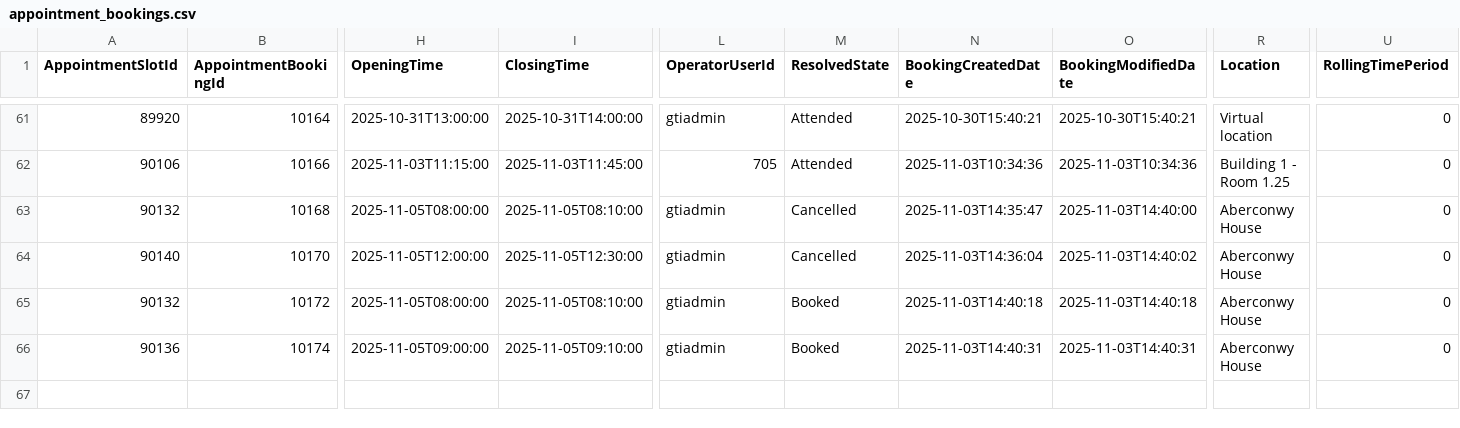
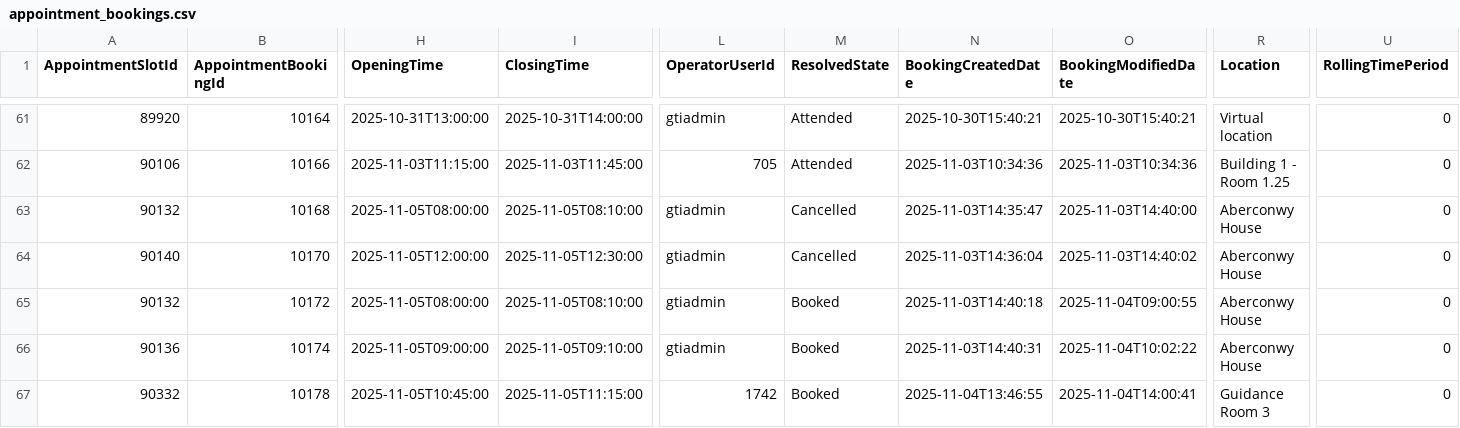
Before and after one commit to falaknaazkhan14/Trial, a CSV file: data/appointment_bookings.csv, drawn as a sheet; only a part is shown, gaps mark what is left out; rows hold the shown columns only; the diff names each change by its address in the sheet, - before the commit and + after, or states it on an @@ line.

Commit message:
Update data - 2025-11-05T17:31:15.288572

```diff
--- a/data/appointment_bookings.csv
+++ b/data/appointment_bookings.csv
-O65 (BookingModifiedDate): 2025-11-03T14:40:18
+O65 (BookingModifiedDate): 2025-11-04T09:00:55
-O66 (BookingModifiedDate): 2025-11-03T14:40:31
+O66 (BookingModifiedDate): 2025-11-04T10:02:22
+row 67: 90332 | 10178 | 2025-11-05T10:45:00 | 2025-11-05T11:15:00 | 1742 | Booked | 2025-11-04T13:46:55 | 2025-11-04T14:00:41 | Guidance Room 3 | 0
```
Also changed, not shown: data/students.csv, 5 other files.
